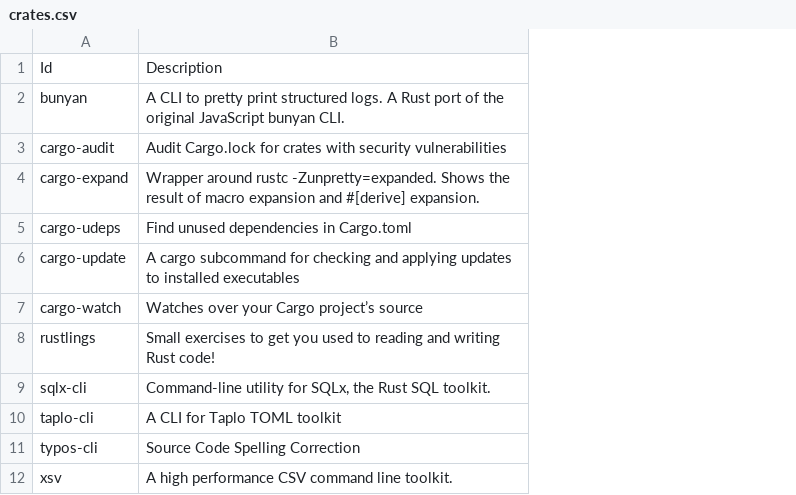
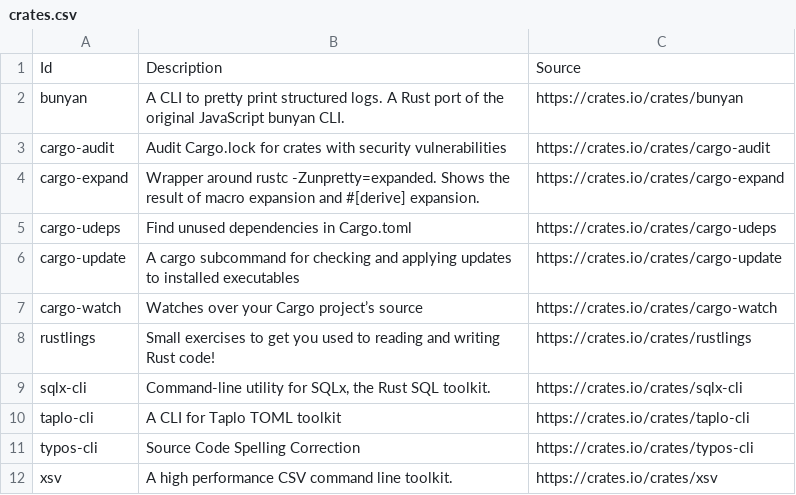
Before and after one commit to lancra/dotfiles, a CSV file: .config/cargo/crates.csv, drawn as a sheet; the diff names each change by its address in the sheet, - before the commit and + after, or states it on an @@ line.

Commit message:
cargo: support crates installed via git

```diff
--- a/.config/cargo/crates.csv
+++ b/.config/cargo/crates.csv
+column C, rows 1-12: Source | https://crates.io/crates/bunyan | https://crates.io/crates/cargo-audit | https://crates.io/crates/cargo-expand | https://crates.io/crates/cargo-udeps | https://crates.io/crates/cargo-update | https://crates.io/crates/cargo-watch | https://crates.io/crates/rustlings | https://crates.io/crates/sqlx-cli | https://crates.io/crates/taplo-cli | https://crates.io/crates/typos-cli | https://crates.io/crates/xsv
```
Also changed, not shown: 2 other files.
